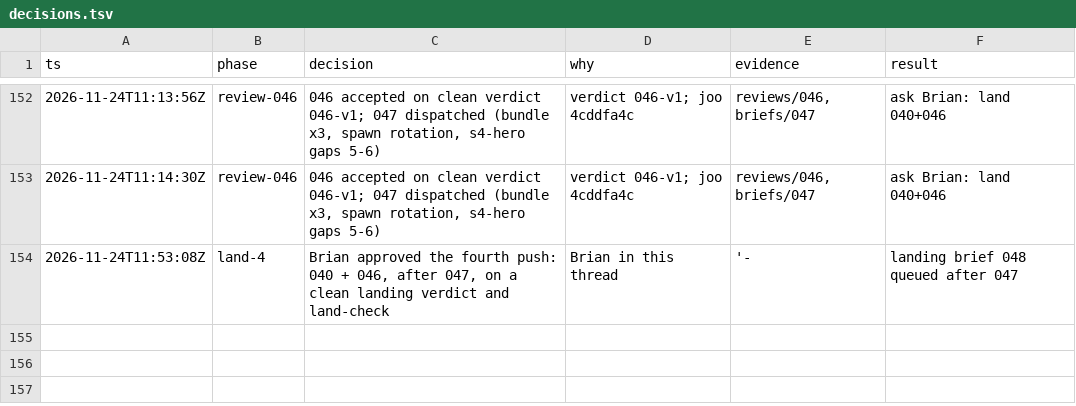
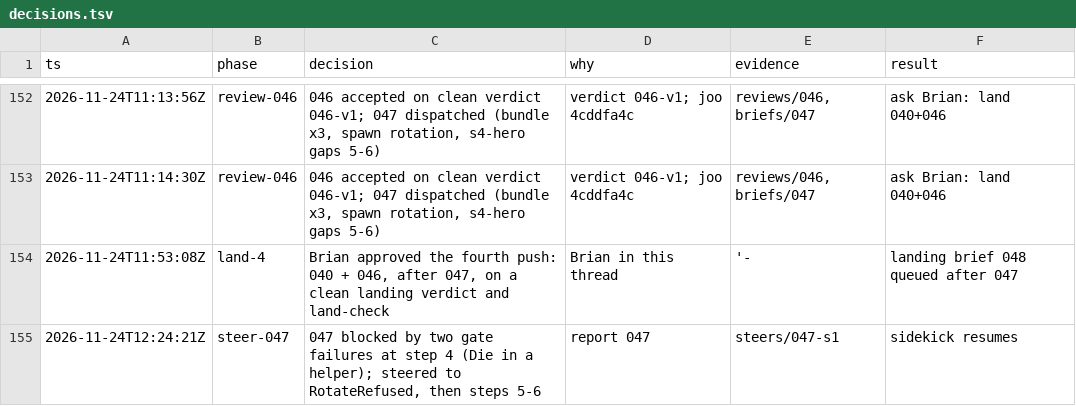
Before and after one commit to br1anchen/open-pstack, a TSV file: decisions.tsv, drawn as a sheet; only a part is shown, gaps mark what is left out.

```diff
--- a/decisions.tsv
+++ b/decisions.tsv
@@ -154 +154,2 @@ ts	phase	decision	why	evidence	result
 2026-11-24T11:53:08Z	land-4	Brian approved the fourth push: 040 + 046, after 047, on a clean landing verdict and land-check	Brian in this thread	'-	landing brief 048 queued after 047
+2026-11-24T12:24:21Z	steer-047	047 blocked by two gate failures at step 4 (Die in a helper); steered to RotateRefused, then steps 5-6	report 047	steers/047-s1	sidekick resumes
```
Also changed, not shown: events/master-g3.tsv, 3 other files.
